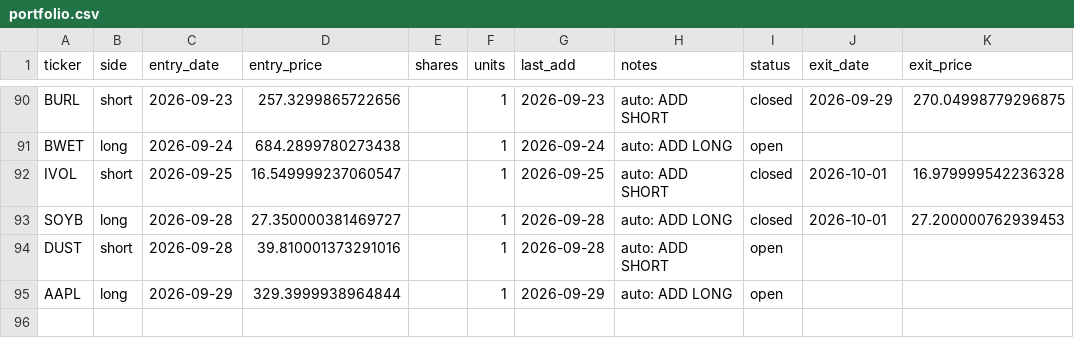
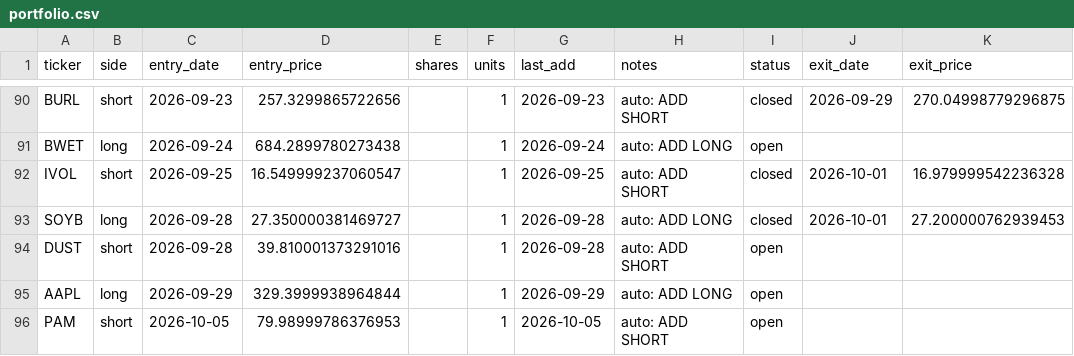
Before and after one commit to vazd17-gif/Macro-Risk-Range-Signals, a CSV file: fractal/data/portfolio.csv, drawn as a sheet; only a part is shown, gaps mark what is left out.

```diff
--- a/fractal/data/portfolio.csv
+++ b/fractal/data/portfolio.csv
@@ -95 +95,2 @@ DUST,short,2026-09-28,39.810001373291016,,1,2026-09-28,auto: ADD SHORT,open,,
 AAPL,long,2026-09-29,329.3999938964844,,1,2026-09-29,auto: ADD LONG,open,,
+PAM,short,2026-10-05,79.98999786376953,,1,2026-10-05,auto: ADD SHORT,open,,
```
Also changed, not shown: fractal/data/pnl_track.csv, 1 other file.
